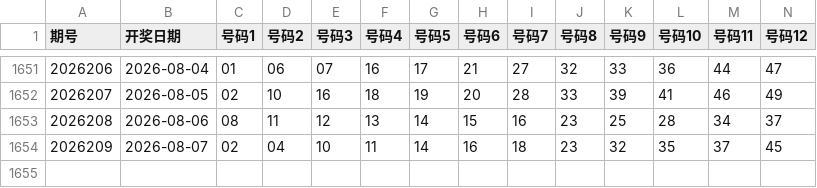
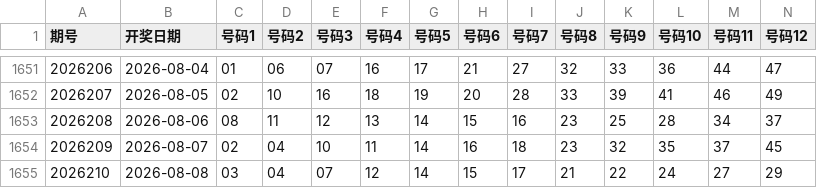
Before and after one commit to shuoquanli-source/lottery-helper-, a CSV file: data/kl8.csv, drawn as a sheet; only a part is shown, gaps mark what is left out; rows hold the shown columns only; the diff names each change by its address in the sheet, - before the commit and + after, or states it on an @@ line.

```diff
--- a/data/kl8.csv
+++ b/data/kl8.csv
+row 1655: 2026210 | 2026-08-08 | 03 | 04 | 07 | 12 | 14 | 15 | 17 | 21 | 22 | 24 | 27 | 29
```
Also changed, not shown: data/dlt.csv.
